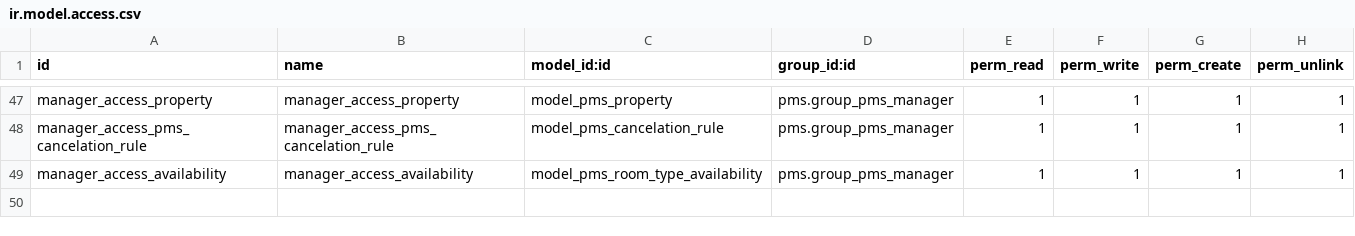
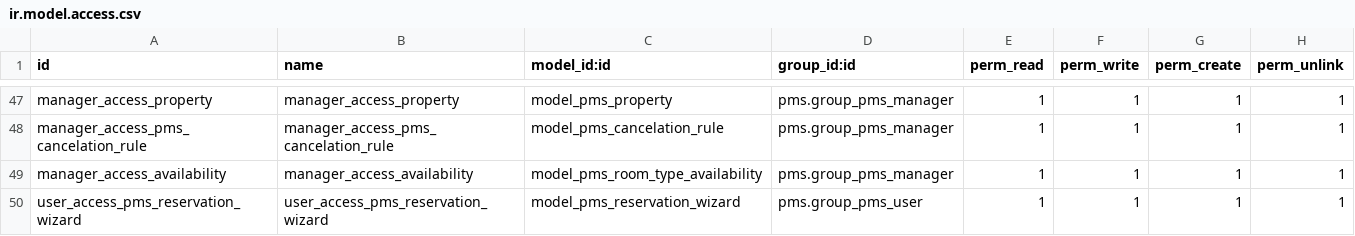
Before and after one commit to OCA/pms, a CSV file: pms/security/ir.model.access.csv, drawn as a sheet; only a part is shown, gaps mark what is left out.

Commit message:
[IMP] pms: wizard unify line room ids

```diff
--- a/pms/security/ir.model.access.csv
+++ b/pms/security/ir.model.access.csv
@@ -49 +49,2 @@ manager_access_pms_cancelation_rule,manager_access_pms_cancelation_rule,model_pm
 manager_access_availability,manager_access_availability,model_pms_room_type_availability,pms.group_pms_manager,1,1,1,1
+user_access_pms_reservation_wizard,user_access_pms_reservation_wizard,model_pms_reservation_wizard,pms.group_pms_user,1,1,1,1
```
Also changed, not shown: 9 other files.
